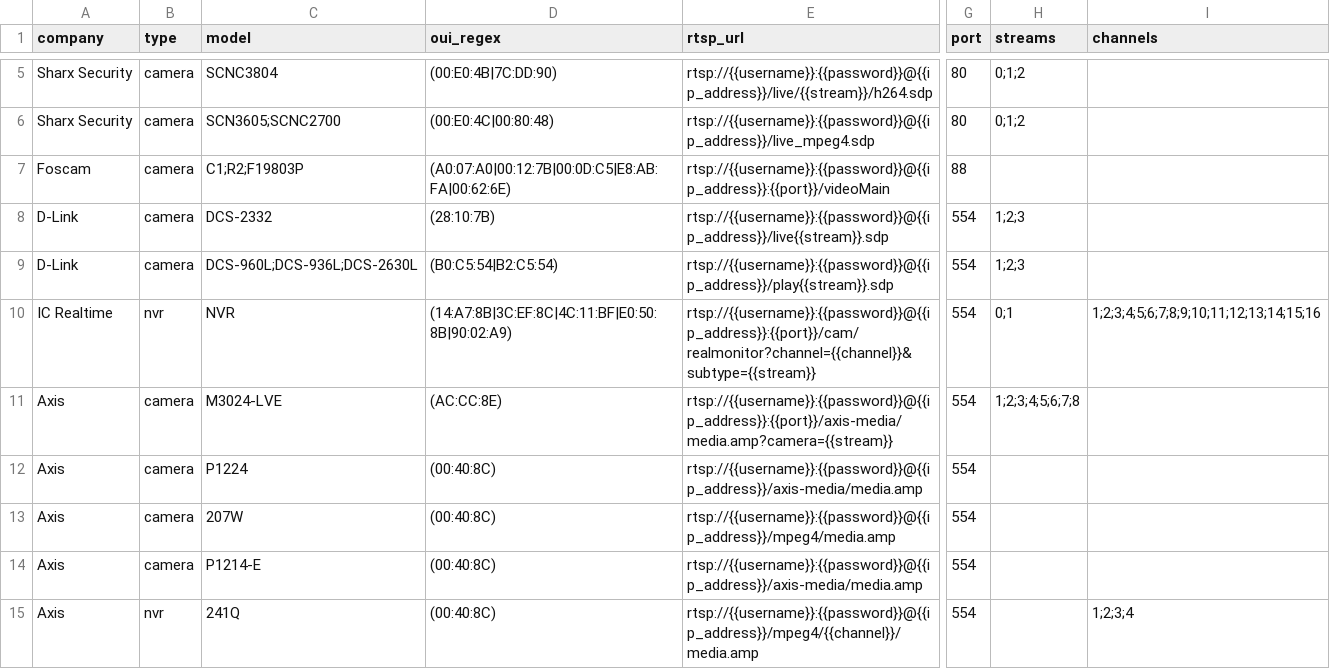
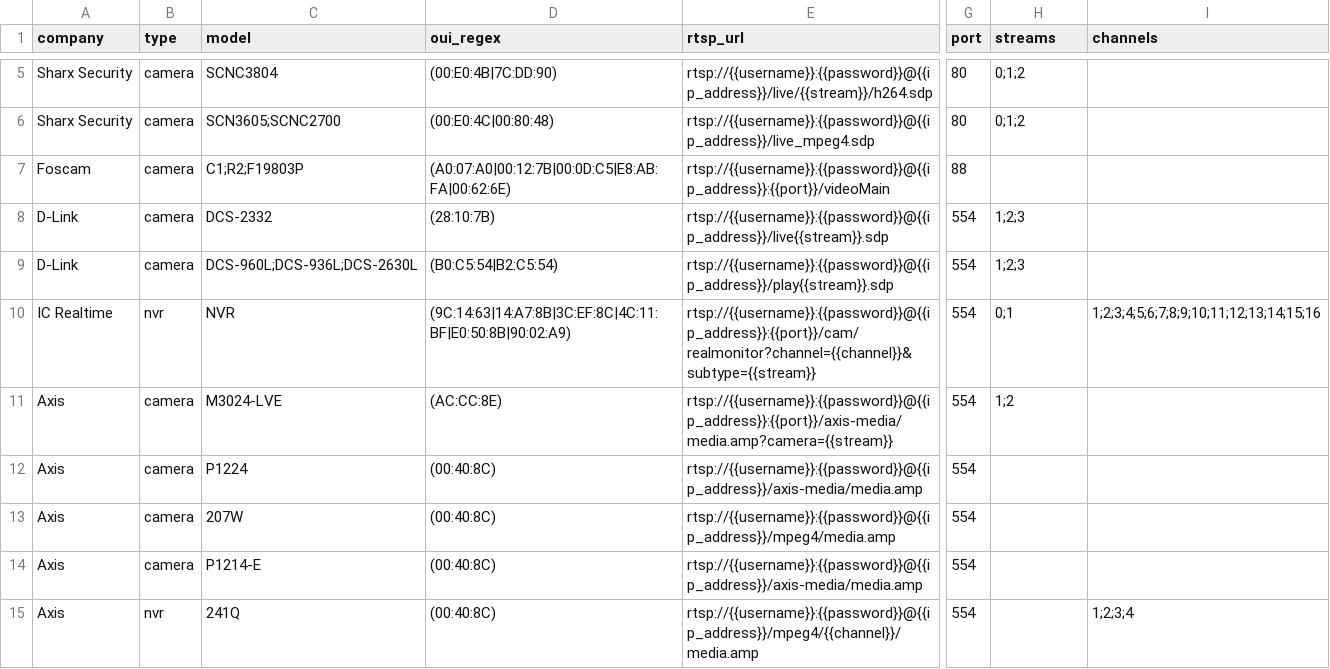
Before and after one commit to CamioCam/rtsp, a CSV file: cameras/paths.csv, drawn as a sheet; only a part is shown, gaps mark what is left out; the diff covers the shown part only; the diff names each change by its address in the sheet, - before the commit and + after, or states it on an @@ line.

Commit message:
Fixed merge conflict

```diff
--- a/cameras/paths.csv
+++ b/cameras/paths.csv
-D10 (oui_regex): (14:A7:8B|3C:EF:8C|4C:11:BF|E0:50:8B|90:02:A9)
+D10 (oui_regex): (9C:14:63|14:A7:8B|3C:EF:8C|4C:11:BF|E0:50:8B|90:02:A9)
-H11 (streams): 1;2;3;4;5;6;7;8
+H11 (streams): 1;2
```
Also changed, not shown: 3 added rows and 5 edited cells elsewhere in this file.
